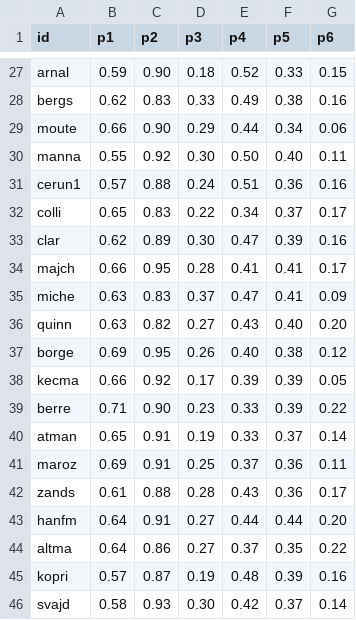
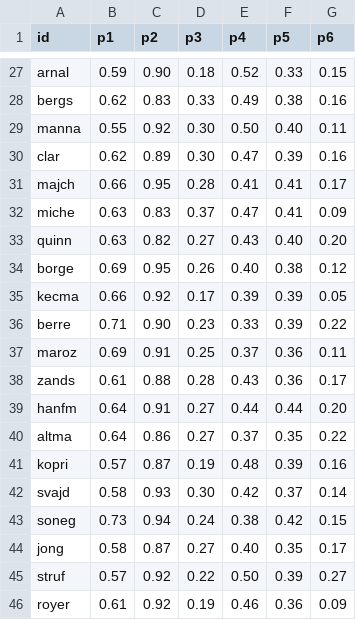
Before and after one commit to woonsupkim/Smash-React, a CSV file: data-pipeline/output/player_stats_grass_upset.csv, drawn as a sheet; only a part is shown, gaps mark what is left out; the shorter side is filled out with more unchanged rows; the diff names each change by its address in the sheet, - before the commit and + after, or states it on an @@ line.

```diff
--- a/data-pipeline/output/player_stats_grass_upset.csv
+++ b/data-pipeline/output/player_stats_grass_upset.csv
-row 29: moute | 0.66 | 0.90 | 0.29 | 0.44 | 0.34 | 0.06
-row 31: cerun1 | 0.57 | 0.88 | 0.24 | 0.51 | 0.36 | 0.16
-row 32: colli | 0.65 | 0.83 | 0.22 | 0.34 | 0.37 | 0.17
-row 40: atman | 0.65 | 0.91 | 0.19 | 0.33 | 0.37 | 0.14
```
Also changed, not shown: data-pipeline/output/women/player_stats_grass_upset.csv, public/data/smash_fr.csv, 25 other files.
